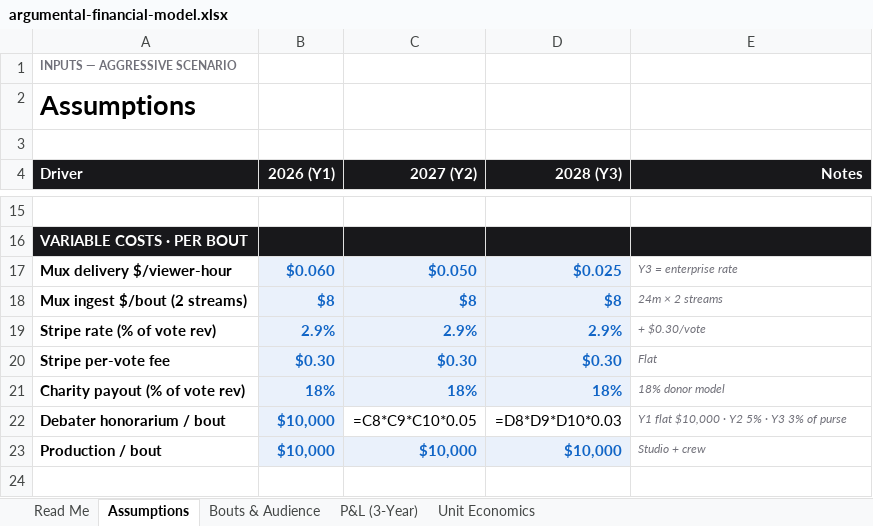
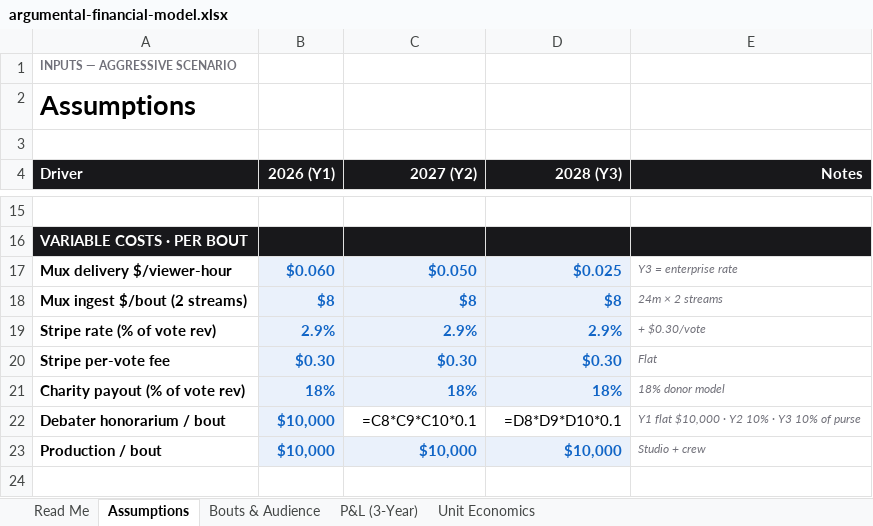
Before and after one commit to reubstock/argumental, an Excel workbook: Argumental/argumental-app/public/argumental-financial-model.xlsx, sheet Assumptions, drawn as a sheet; only a part is shown, gaps mark what is left out; values as stored, in another font and other column widths than the file's, no borders; formulas without a stored value are shown as written; the diff names each change by its address in the sheet, - before the commit and + after, or states it on an @@ line.

```diff
--- a/Argumental/argumental-app/public/argumental-financial-model.xlsx (sheet Assumptions)
+++ b/Argumental/argumental-app/public/argumental-financial-model.xlsx (sheet Assumptions)
-C22 (2027 (Y2)): =C8*C9*C10*0.05
+C22 (2027 (Y2)): =C8*C9*C10*0.1
-D22 (2028 (Y3)): =D8*D9*D10*0.03
+D22 (2028 (Y3)): =D8*D9*D10*0.1
-E22 (Notes): Y1 flat $10,000 · Y2 5% · Y3 3% of purse
+E22 (Notes): Y1 flat $10,000 · Y2 10% · Y3 10% of purse
```
Also changed, not shown: 2 other files.
